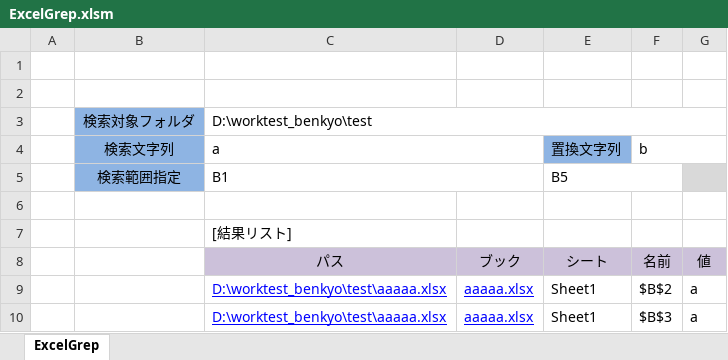
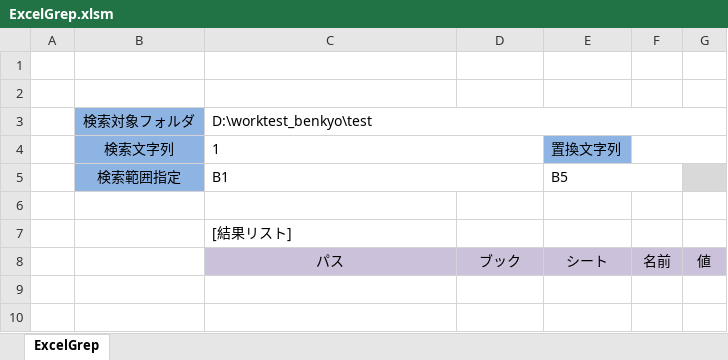
Before and after one commit to kogu1125/VBA, an Excel workbook: ExcelGrep.xlsm, sheet ExcelGrep, drawn as a sheet; values as stored, in another font and other column widths than the file's, no borders; charts and pictures not drawn; the diff names each change by its address in the sheet, - before the commit and + after, or states it on an @@ line.

Commit message:
置換機能を追加

```diff
--- a/ExcelGrep.xlsm (sheet ExcelGrep)
+++ b/ExcelGrep.xlsm (sheet ExcelGrep)
-C4: a
+C4: 1
-F4: b
+F4: (empty)
-row 9:  |  | D:\worktest_benkyo\test\aaaaa.xlsx | aaaaa.xlsx | Sheet1 | $B$2 | a
-row 10:  |  | D:\worktest_benkyo\test\aaaaa.xlsx | aaaaa.xlsx | Sheet1 | $B$3 | a
```
Also changed, not shown: charts or pictures.
